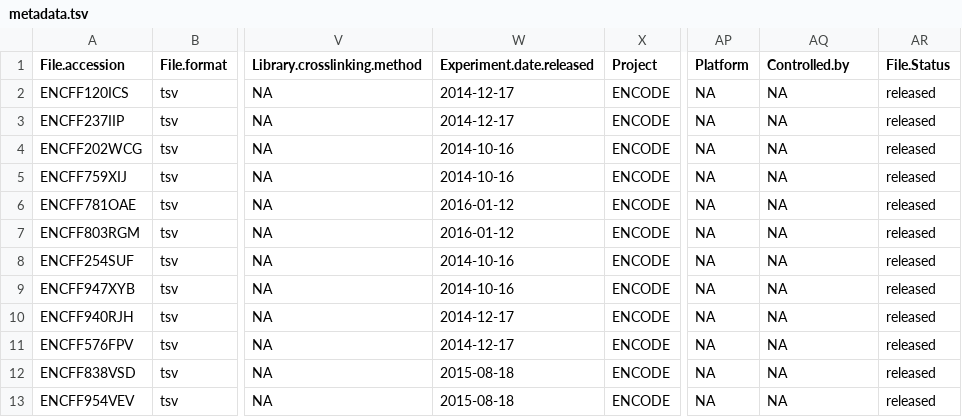
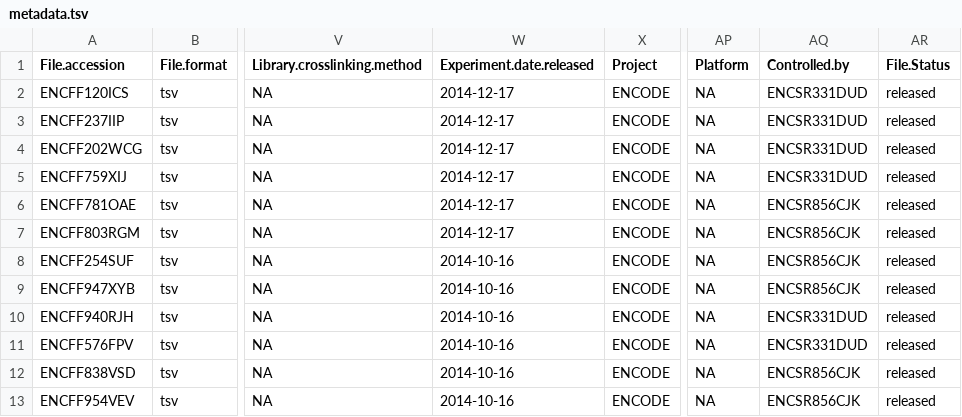
Before and after one commit to mstrazar/csDEX, a TSV file: inst/extdata/metadata.tsv, drawn as a sheet; only a part is shown, gaps mark what is left out; the diff names each change by its address in the sheet, - before the commit and + after, or states it on an @@ line.

Commit message:
Changes to metadata file to test for complex experimental design.

```diff
--- a/inst/extdata/metadata.tsv
+++ b/inst/extdata/metadata.tsv
-AQ2:AQ5 (Controlled.by): NA
+AQ2:AQ5 (Controlled.by): ENCSR331DUD
-W4:W5 (Experiment.date.released): 2014-10-16
+W4:W5 (Experiment.date.released): 2014-12-17
-W6:W7 (Experiment.date.released): 2016-01-12
+W6:W7 (Experiment.date.released): 2014-12-17
-AQ6:AQ9 (Controlled.by): NA
+AQ6:AQ9 (Controlled.by): ENCSR856CJK
-W10:W11 (Experiment.date.released): 2014-12-17
+W10:W11 (Experiment.date.released): 2014-10-16
-AQ10:AQ11 (Controlled.by): NA
+AQ10:AQ11 (Controlled.by): ENCSR331DUD
-W12:W13 (Experiment.date.released): 2015-08-18
+W12:W13 (Experiment.date.released): 2014-10-16
-AQ12:AQ13 (Controlled.by): NA
+AQ12:AQ13 (Controlled.by): ENCSR856CJK
```
